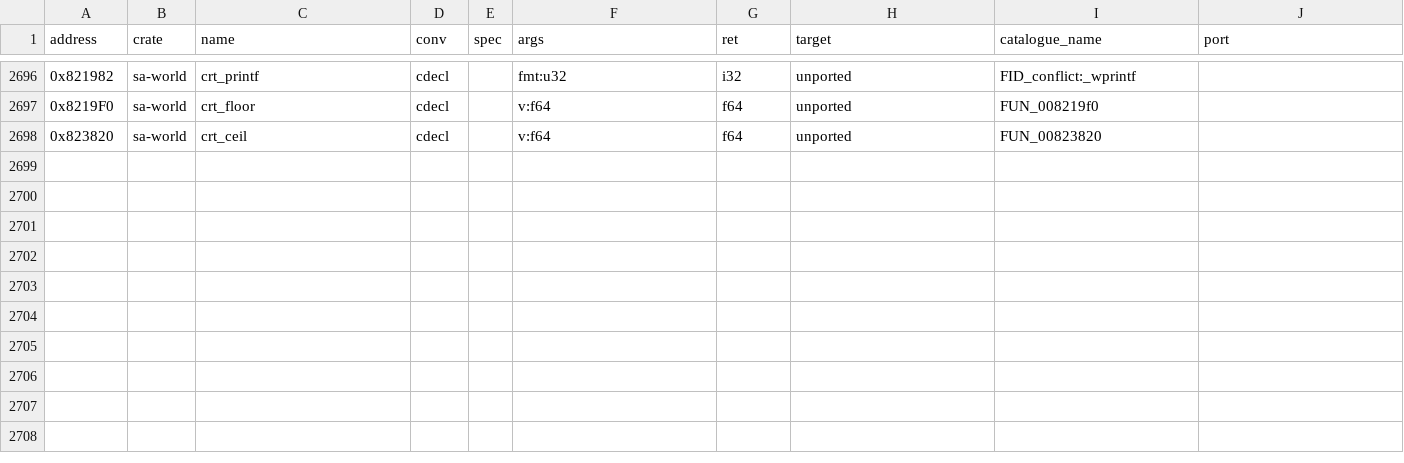
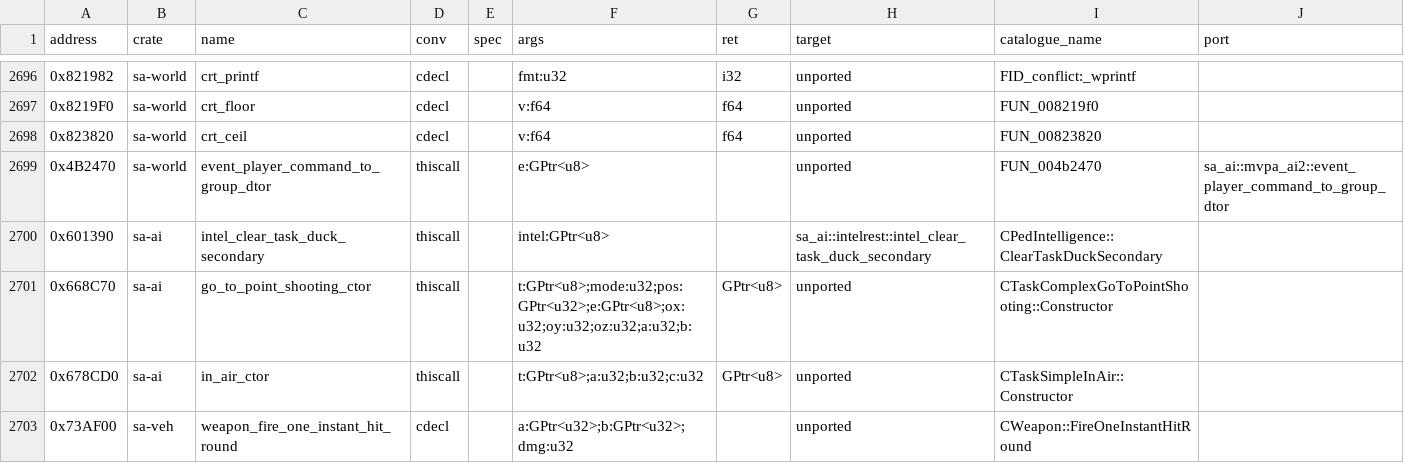
Before and after one commit to ghosty2004/sa-engine, a CSV file: catalog/bindings.csv, drawn as a sheet; only a part is shown, gaps mark what is left out.

Commit message:
feat(sa-veh): port CHeli::ProcessControl and SendDownSwat
Batch frontier2-b12 (unverified), FRONTIER-2 turn 4, lane B. Ported from
the 1.0 US bytes (gta-reversed only calls the original):
- CHeli::ProcessControl 0x6C7050: gun-flash FX kill, the horn toggling
  the search light, the light target (police heli: player entity,
  mission 0x27: target car, player police maverick: a point ahead), the
  one-second target history and its blend, light intensity by distance,
  the police heli's shots by wanted level (line of sight when the delay
  ends, FireOneInstantHitRound), swat ropes and their top-node speeds,
  winch, weapons and the random interesting event;
- CHeli::SendDownSwat 0x6C69C0 (swat member down a rope: ground / water
  checks, AddPed, sequence use-swat-rope + wander-cop);
- CRopes::SetSpeedOfTopNode 0x555DF0 (sa-render);
- native for the unhookable generated CHeli::FindSwatPositionRelativeToHeli
  0x6C4760 (callers keep EDX).
Bindings: 0x73AF00 CWeapon::FireOneInstantHitRound bound in sa-veh
(sa-script imports it); air2's ProcessWeapons declaration targets the port.

Refs: FRONTIER-2

```diff
--- a/catalog/bindings.csv
+++ b/catalog/bindings.csv
@@ -2698 +2698,6 @@ address,crate,name,conv,spec,args,ret,target,catalogue_name,port
 0x823820,sa-world,crt_ceil,cdecl,,v:f64,f64,unported,FUN_00823820,
+0x4B2470,sa-world,event_player_command_to_group_dtor,thiscall,,e:GPtr<u8>,,unported,FUN_004b2470,sa_ai::mvpa_ai2::event_player_command_to_group_dtor
+0x601390,sa-ai,intel_clear_task_duck_secondary,thiscall,,intel:GPtr<u8>,,sa_ai::intelrest::intel_clear_task_duck_secondary,CPedIntelligence::ClearTaskDuckSecondary,
+0x668C70,sa-ai,go_to_point_shooting_ctor,thiscall,,t:GPtr<u8>;mode:u32;pos:GPtr<u32>;e:GPtr<u8>;ox:u32;oy:u32;oz:u32;a:u32;b:u32,GPtr<u8>,unported,CTaskComplexGoToPointShooting::Constructor,
+0x678CD0,sa-ai,in_air_ctor,thiscall,,t:GPtr<u8>;a:u32;b:u32;c:u32,GPtr<u8>,unported,CTaskSimpleInAir::Constructor,
+0x73AF00,sa-veh,weapon_fire_one_instant_hit_round,cdecl,,a:GPtr<u32>;b:GPtr<u32>;dmg:u32,,unported,CWeapon::FireOneInstantHitRound,
```
Also changed, not shown: 8 other files.
